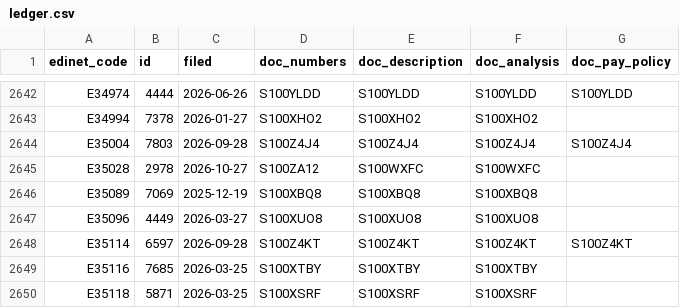
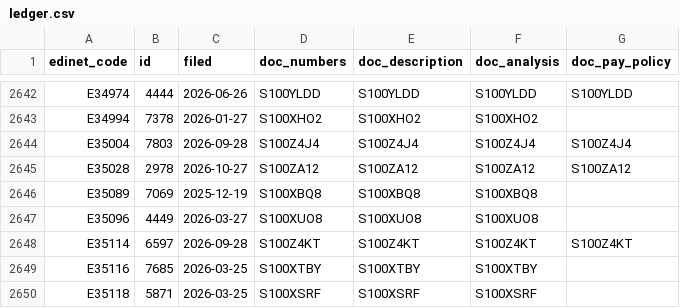
Before and after one commit to varmil/nenshu, a CSV file: pipeline/data/ledger.csv, drawn as a sheet; only a part is shown, gaps mark what is left out.

```diff
--- a/pipeline/data/ledger.csv
+++ b/pipeline/data/ledger.csv
@@ -2644,3 +2644,3 @@ E34994,7378,2026-01-27,S100XHO2,S100XHO2,S100XHO2,
 E35004,7803,2026-09-28,S100Z4J4,S100Z4J4,S100Z4J4,S100Z4J4
-E35028,2978,2026-10-27,S100ZA12,S100WXFC,S100WXFC,
+E35028,2978,2026-10-27,S100ZA12,S100ZA12,S100ZA12,S100ZA12
 E35089,7069,2025-12-19,S100XBQ8,S100XBQ8,S100XBQ8,
```
Also changed, not shown: 1 other file.
